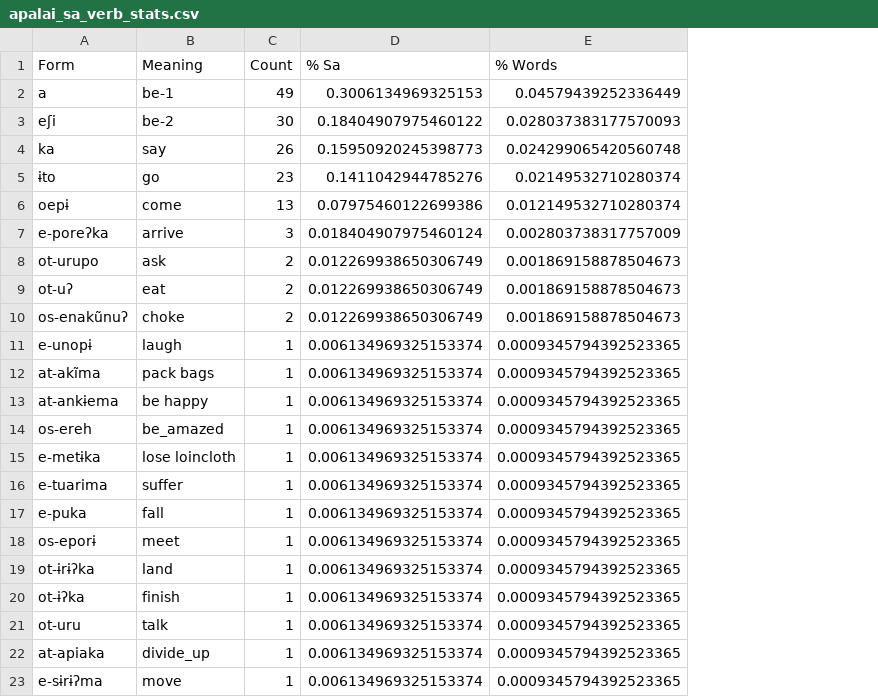
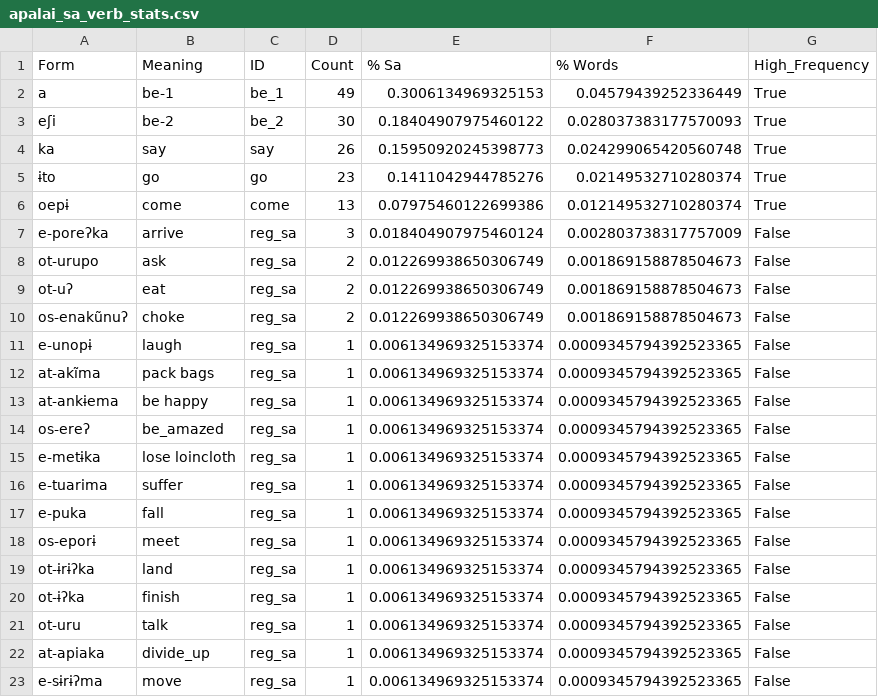
Before and after one commit to fmatter/textos_apalai, a CSV file: stats/apalai_sa_verb_stats.csv, drawn as a sheet; the diff names each change by its address in the sheet, - before the commit and + after, or states it on an @@ line.

Commit message:
updated stats and readme

```diff
--- a/stats/apalai_sa_verb_stats.csv
+++ b/stats/apalai_sa_verb_stats.csv
+column C (ID), rows 2-23: be_1 | be_2 | say | go | come | reg_sa | reg_sa | reg_sa | reg_sa | reg_sa | reg_sa | reg_sa | reg_sa | reg_sa | reg_sa | reg_sa | reg_sa | reg_sa | reg_sa | reg_sa | reg_sa | reg_sa
+column G (High_Frequency), rows 2-23: True | True | True | True | True | False | False | False | False | False | False | False | False | False | False | False | False | False | False | False | False | False
-A14 (Form): os-ereh
+A14 (Form): os-ereʔ
```
Also changed, not shown: 4 other files.
